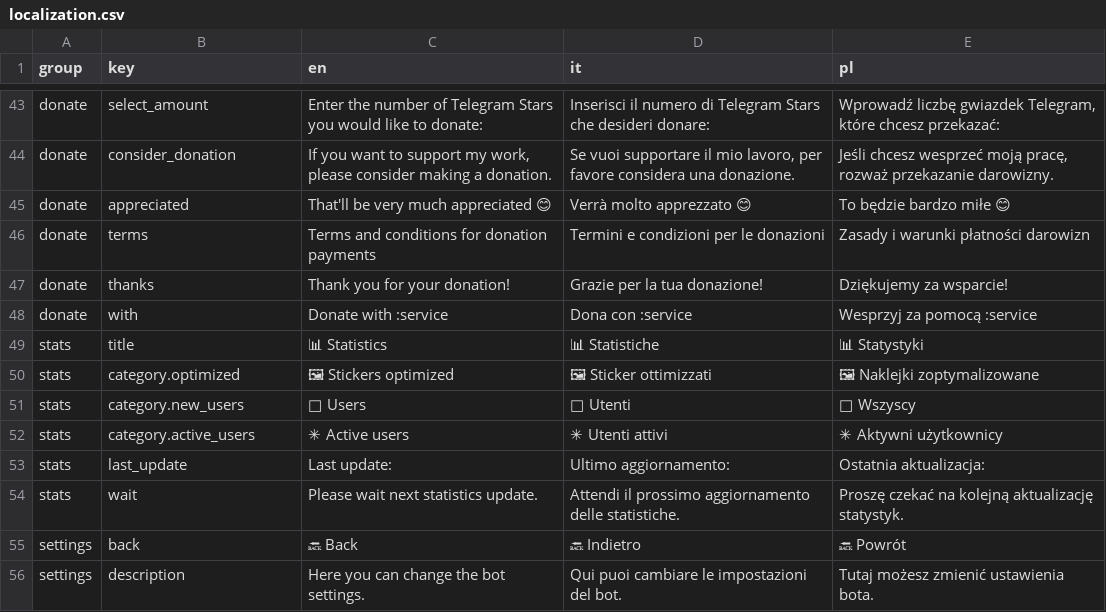
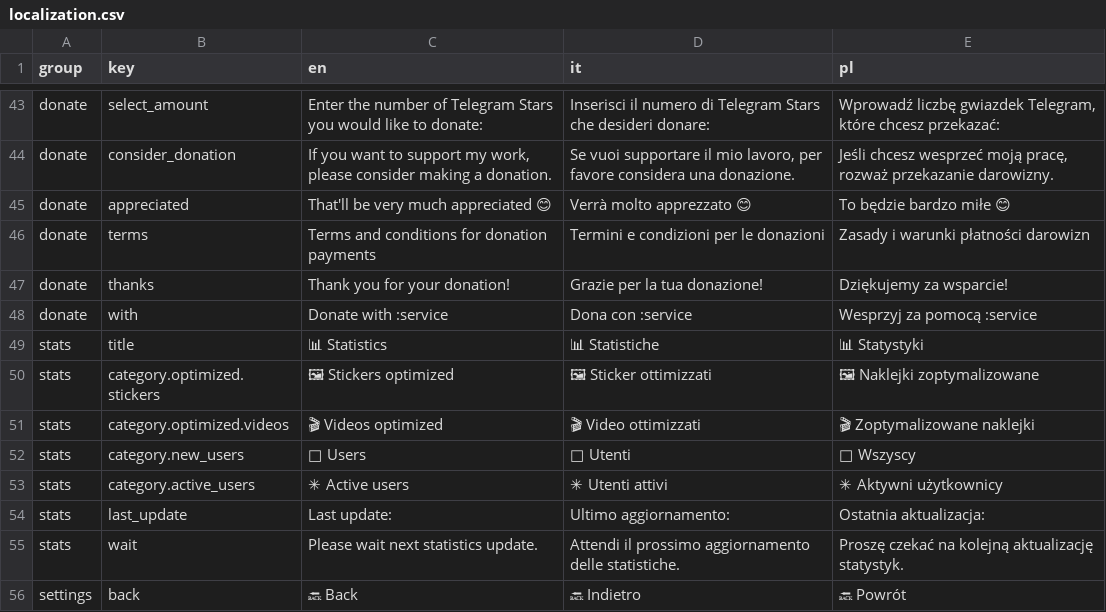
Before and after one commit to Lukasss93/telegram-stickeroptimizer, a CSV file: lang/localization.csv, drawn as a sheet; only a part is shown, gaps mark what is left out; the shorter side is filled out with more unchanged rows.

Commit message:
Add "Videos optimized" to /stats command

```diff
--- a/lang/localization.csv
+++ b/lang/localization.csv
@@ -49,3 +49,4 @@ donate,with,Donate with :service,Dona con :service,Wesprzyj za pomocą :service
 stats,title,📊 Statistics,📊 Statistiche,📊 Statystyki
-stats,category.optimized,🖼 Stickers optimized,🖼 Sticker ottimizzati,🖼 Naklejki zoptymalizowane
+stats,category.optimized.stickers,🖼 Stickers optimized,🖼 Sticker ottimizzati,🖼 Naklejki zoptymalizowane
+stats,category.optimized.videos,🎬 Videos optimized,🎬 Video ottimizzati,🎬 Zoptymalizowane naklejki
 stats,category.new_users,👥 Users,👥 Utenti,👥 Wszyscy
```
Also changed, not shown: 5 other files.
